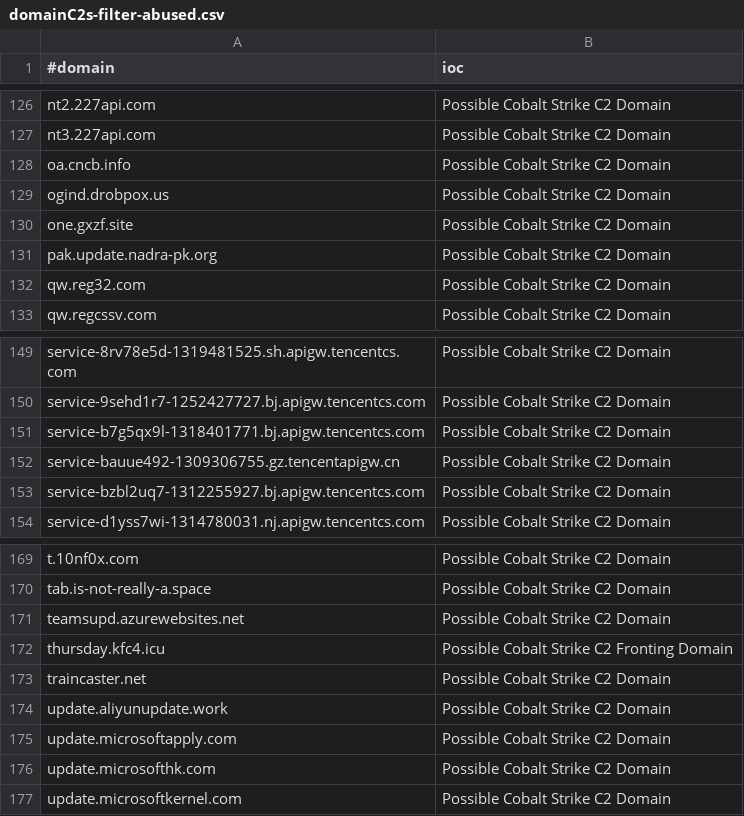
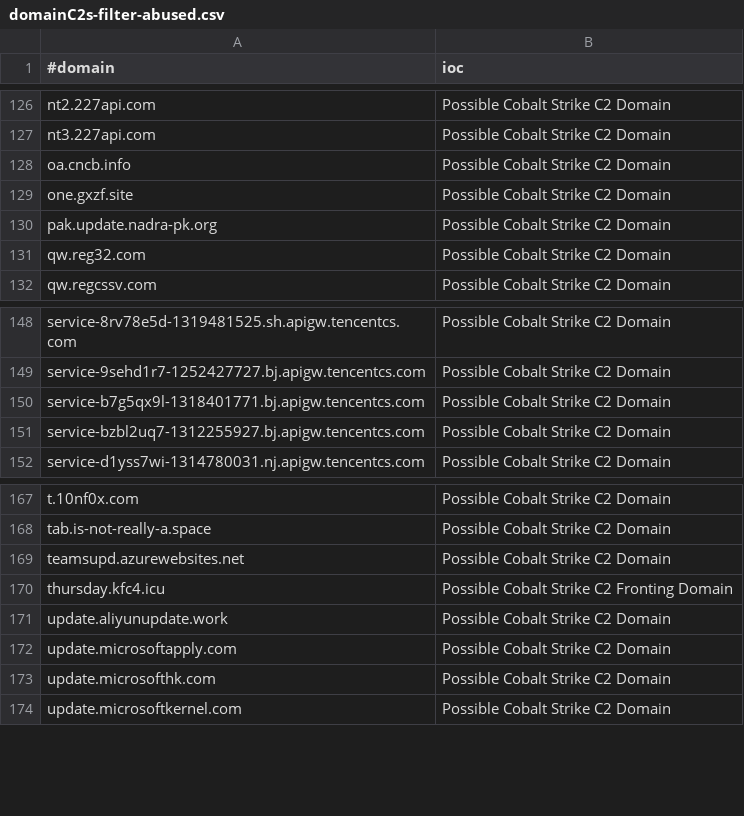
Before and after one commit to beac0n5/C2IntelFeeds, a CSV file: feeds/domainC2s-filter-abused.csv, drawn as a sheet; only a part is shown, gaps mark what is left out.

```diff
--- a/feeds/domainC2s-filter-abused.csv
+++ b/feeds/domainC2s-filter-abused.csv
@@ -128,3 +128,2 @@ nt3.227api.com,Possible Cobalt Strike C2 Domain
 oa.cncb.info,Possible Cobalt Strike C2 Domain
-ogind.drobpox.us,Possible Cobalt Strike C2 Domain
 one.gxzf.site,Possible Cobalt Strike C2 Domain
@@ -151,3 +150,2 @@ service-9sehd1r7-1252427727.bj.apigw.tencentcs.com,Possible Cobalt Strike C2 Dom
 service-b7g5qx9l-1318401771.bj.apigw.tencentcs.com,Possible Cobalt Strike C2 Domain
-service-bauue492-1309306755.gz.tencentapigw.cn,Possible Cobalt Strike C2 Domain
 service-bzbl2uq7-1312255927.bj.apigw.tencentcs.com,Possible Cobalt Strike C2 Domain
@@ -172,3 +170,2 @@ teamsupd.azurewebsites.net,Possible Cobalt Strike C2 Domain
 thursday.kfc4.icu,Possible Cobalt Strike C2 Fronting Domain
-traincaster.net,Possible Cobalt Strike C2 Domain
 update.aliyunupdate.work,Possible Cobalt Strike C2 Domain
```
Also changed, not shown: feeds/IPC2s.csv, feeds/domainC2swithURL-filter-abused.csv, 8 other files.
